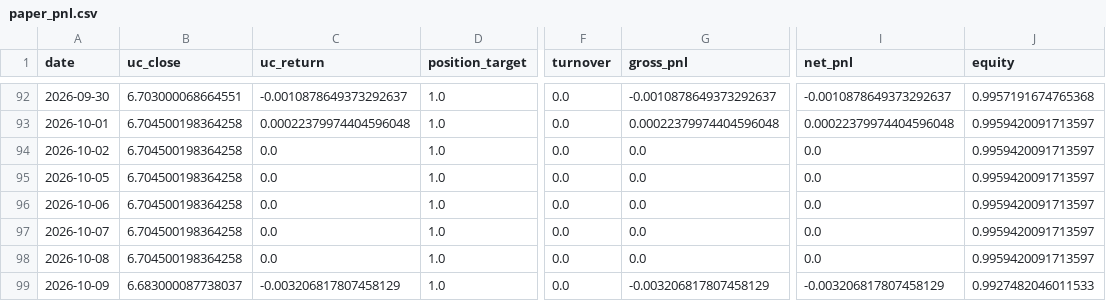
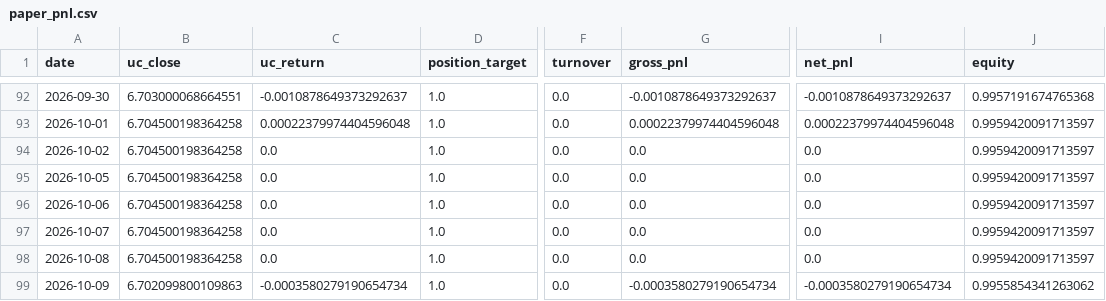
Before and after one commit to Allanli1011/uc-trading, a CSV file: signals/paper_pnl.csv, drawn as a sheet; only a part is shown, gaps mark what is left out; the diff names each change by its address in the sheet, - before the commit and + after, or states it on an @@ line.

```diff
--- a/signals/paper_pnl.csv
+++ b/signals/paper_pnl.csv
-B99 (uc_close): 6.683000087738037
+B99 (uc_close): 6.702099800109863
-C99 (uc_return): -0.003206817807458129
+C99 (uc_return): -0.0003580279190654734
-G99 (gross_pnl): -0.003206817807458129
+G99 (gross_pnl): -0.0003580279190654734
-I99 (net_pnl): -0.003206817807458129
+I99 (net_pnl): -0.0003580279190654734
-J99 (equity): 0.9927482046011533
+J99 (equity): 0.9955854341263062
```
Also changed, not shown: signals/history.csv, 4 other files.
